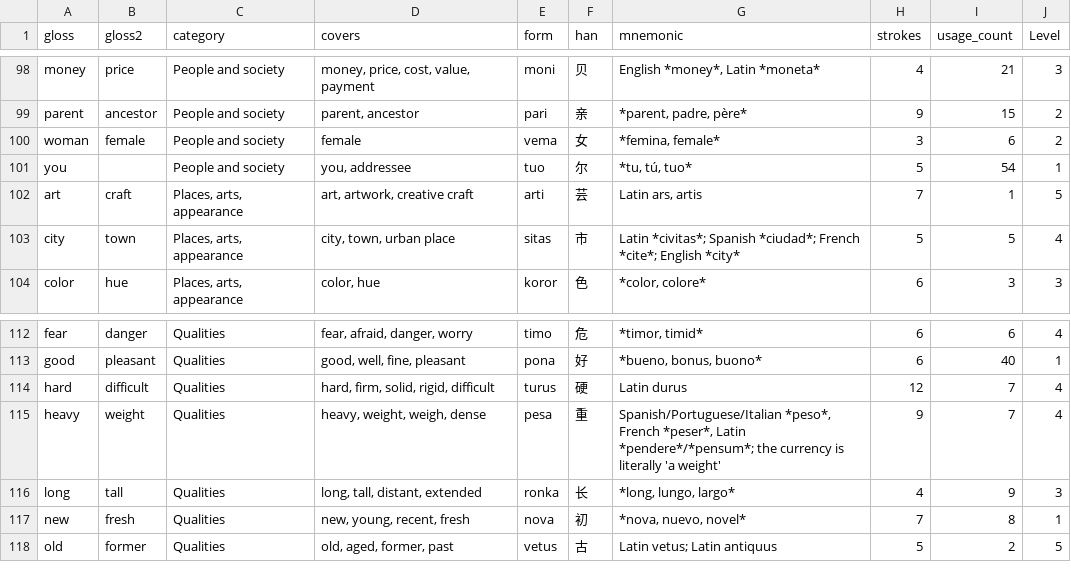
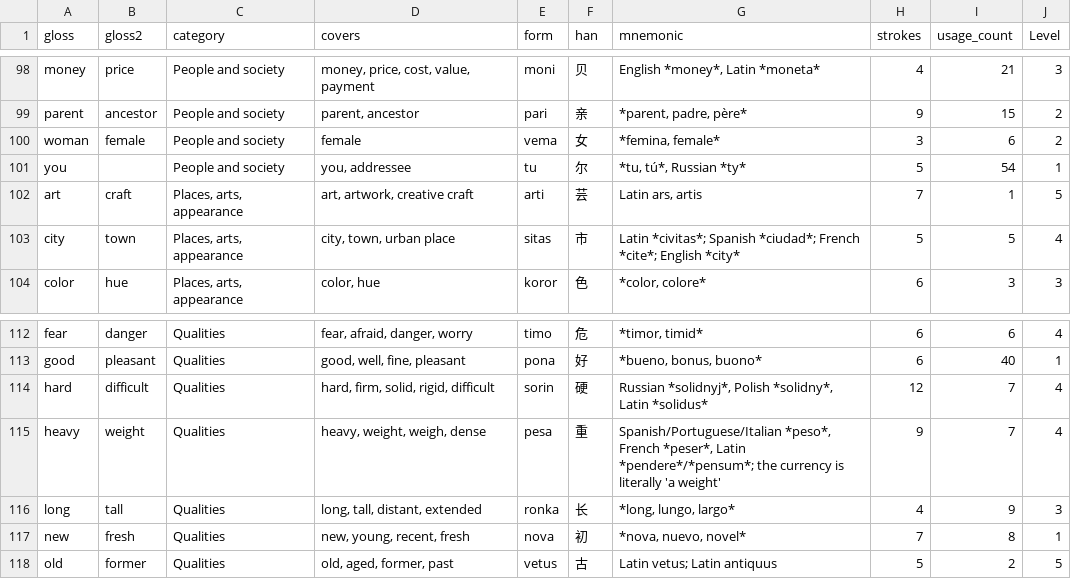
Before and after one commit to JoeStrout/pikotika, a TSV file: roots.tsv, drawn as a sheet; only a part is shown, gaps mark what is left out.

```diff
--- a/roots.tsv
+++ b/roots.tsv
@@ -100,3 +100,3 @@ parent	ancestor	People and society	parent, ancestor	pari	亲	*parent, padre, pè
 woman	female	People and society	female	vema	女	*femina, female*	3	6	2
-you		People and society	you, addressee	tuo	尔	*tu, tú, tuo*	5	54	1
+you		People and society	you, addressee	tu	尔	*tu, tú*, Russian *ty*	5	54	1
 art	craft	Places, arts, appearance	art, artwork, creative craft	arti	芸	Latin ars, artis	7	1	5
@@ -113,3 +113,3 @@ fear	danger	Qualities	fear, afraid, danger, worry	timo	危	*timor, timid*	6	6	4
 good	pleasant	Qualities	good, well, fine, pleasant	pona	好	*bueno, bonus, buono*	6	40	1
-hard	difficult	Qualities	hard, firm, solid, rigid, difficult	turus	硬	Latin durus	12	7	4
+hard	difficult	Qualities	hard, firm, solid, rigid, difficult	sorin	硬	Russian *solidnyj*, Polish *solidny*, Latin *solidus*	12	7	4
 heavy	weight	Qualities	heavy, weight, weigh, dense	pesa	重	Spanish/Portuguese/Italian *peso*, French *peser*, Latin *pendere*/*pensum*; the currency is literally 'a weight'	9	7	4
```
Also changed, not shown: corpus.tsv, 10 other files.
